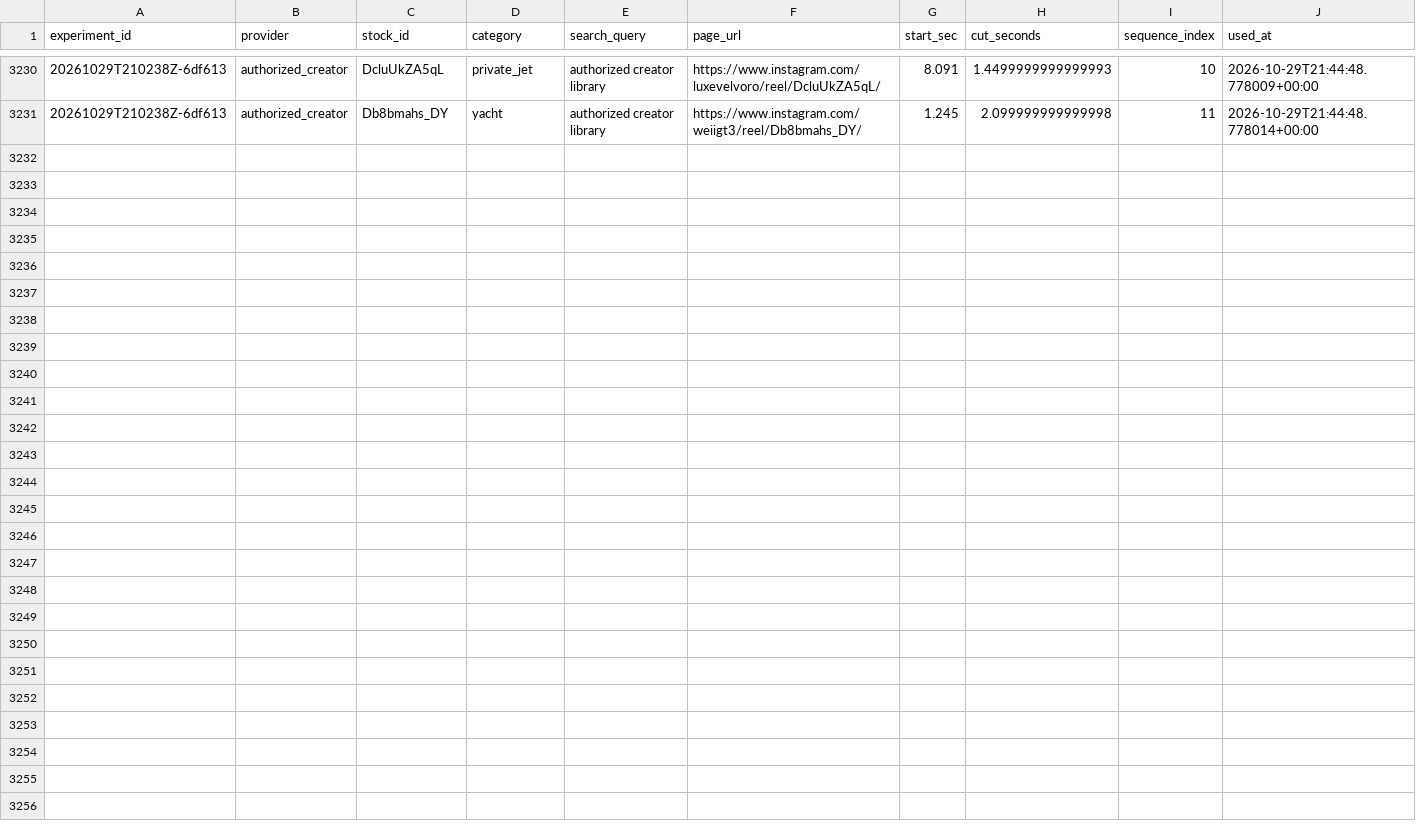
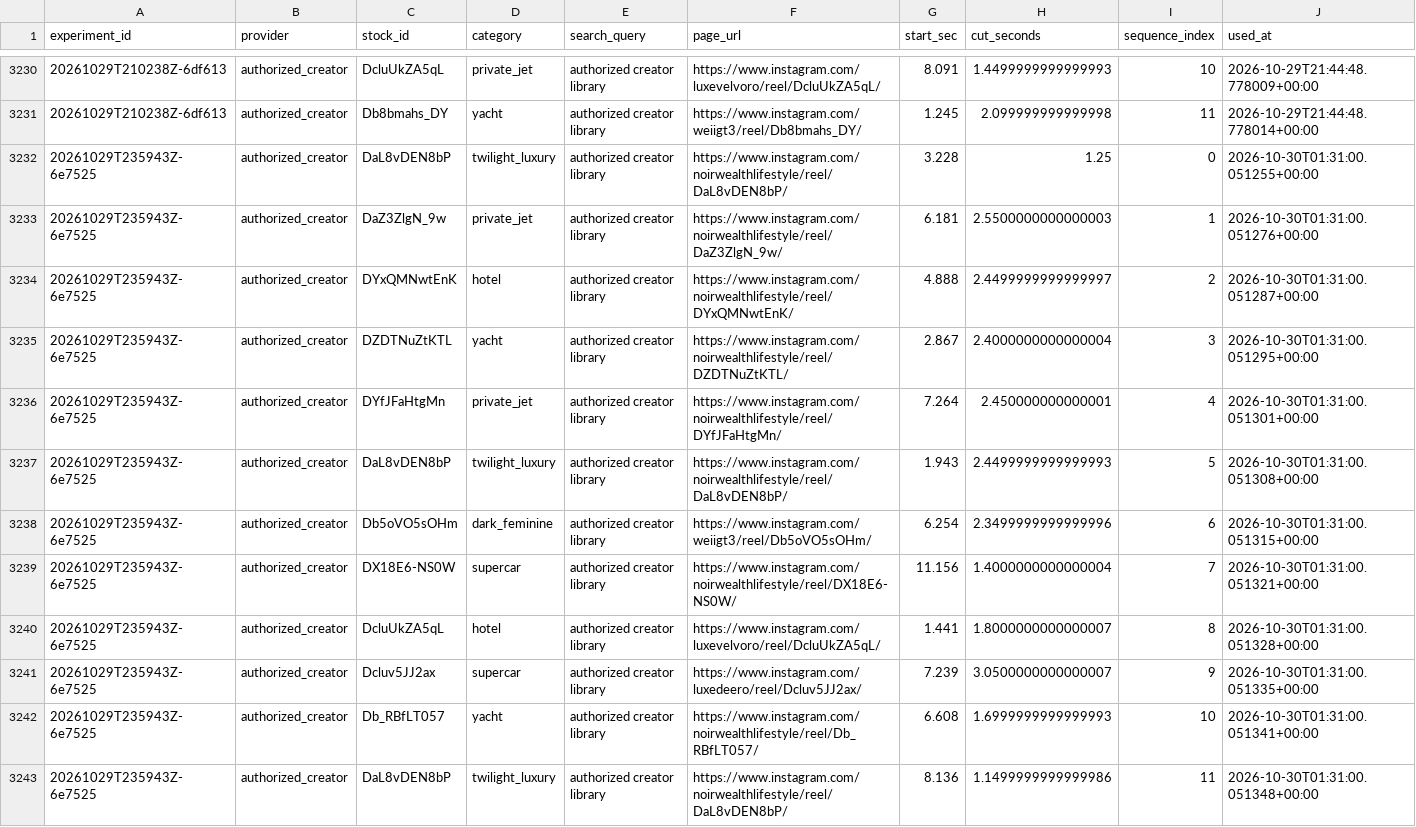
Before and after one commit to Wahb-tech/video-pipeline, a CSV file: data/used_stock.csv, drawn as a sheet; only a part is shown, gaps mark what is left out.

```diff
--- a/data/used_stock.csv
+++ b/data/used_stock.csv
@@ -3231 +3231,13 @@ experiment_id,provider,stock_id,category,search_query,page_url,start_sec,cut_sec
 20261029T210238Z-6df613,authorized_creator,Db8bmahs_DY,yacht,authorized creator library,https://www.instagram.com/weiigt3/reel/Db8bmahs_DY/,1.245,2.099999999999998,11,2026-10-29T21:44:48.778014+00:00
+20261029T235943Z-6e7525,authorized_creator,DaL8vDEN8bP,twilight_luxury,authorized creator library,https://www.instagram.com/noirwealthlifestyle/reel/DaL8vDEN8bP/,3.228,1.25,0,2026-10-30T01:31:00.051255+00:00
+20261029T235943Z-6e7525,authorized_creator,DaZ3ZlgN_9w,private_jet,authorized creator library,https://www.instagram.com/noirwealthlifestyle/reel/DaZ3ZlgN_9w/,6.181,2.5500000000000003,1,2026-10-30T01:31:00.051276+00:00
+20261029T235943Z-6e7525,authorized_creator,DYxQMNwtEnK,hotel,authorized creator library,https://www.instagram.com/noirwealthlifestyle/reel/DYxQMNwtEnK/,4.888,2.4499999999999997,2,2026-10-30T01:31:00.051287+00:00
+20261029T235943Z-6e7525,authorized_creator,DZDTNuZtKTL,yacht,authorized creator library,https://www.instagram.com/noirwealthlifestyle/reel/DZDTNuZtKTL/,2.867,2.4000000000000004,3,2026-10-30T01:31:00.051295+00:00
+20261029T235943Z-6e7525,authorized_creator,DYfJFaHtgMn,private_jet,authorized creator library,https://www.instagram.com/noirwealthlifestyle/reel/DYfJFaHtgMn/,7.264,2.450000000000001,4,2026-10-30T01:31:00.051301+00:00
+20261029T235943Z-6e7525,authorized_creator,DaL8vDEN8bP,twilight_luxury,authorized creator library,https://www.instagram.com/noirwealthlifestyle/reel/DaL8vDEN8bP/,1.943,2.4499999999999993,5,2026-10-30T01:31:00.051308+00:00
+20261029T235943Z-6e7525,authorized_creator,Db5oVO5sOHm,dark_feminine,authorized creator library,https://www.instagram.com/weiigt3/reel/Db5oVO5sOHm/,6.254,2.3499999999999996,6,2026-10-30T01:31:00.051315+00:00
+20261029T235943Z-6e7525,authorized_creator,DX18E6-NS0W,supercar,authorized creator library,https://www.instagram.com/noirwealthlifestyle/reel/DX18E6-NS0W/,11.156,1.4000000000000004,7,2026-10-30T01:31:00.051321+00:00
+20261029T235943Z-6e7525,authorized_creator,DcluUkZA5qL,hotel,authorized creator library,https://www.instagram.com/luxevelvoro/reel/DcluUkZA5qL/,1.441,1.8000000000000007,8,2026-10-30T01:31:00.051328+00:00
+20261029T235943Z-6e7525,authorized_creator,Dcluv5JJ2ax,supercar,authorized creator library,https://www.instagram.com/luxedeero/reel/Dcluv5JJ2ax/,7.239,3.0500000000000007,9,2026-10-30T01:31:00.051335+00:00
+20261029T235943Z-6e7525,authorized_creator,Db_RBfLT057,yacht,authorized creator library,https://www.instagram.com/noirwealthlifestyle/reel/Db_RBfLT057/,6.608,1.6999999999999993,10,2026-10-30T01:31:00.051341+00:00
+20261029T235943Z-6e7525,authorized_creator,DaL8vDEN8bP,twilight_luxury,authorized creator library,https://www.instagram.com/noirwealthlifestyle/reel/DaL8vDEN8bP/,8.136,1.1499999999999986,11,2026-10-30T01:31:00.051348+00:00
```
Also changed, not shown: data/generated.csv.
